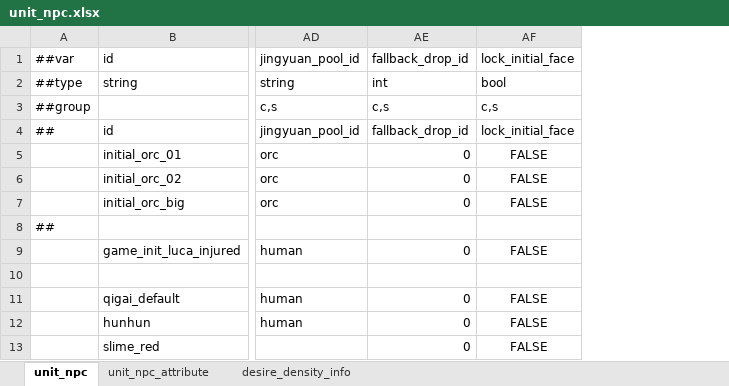
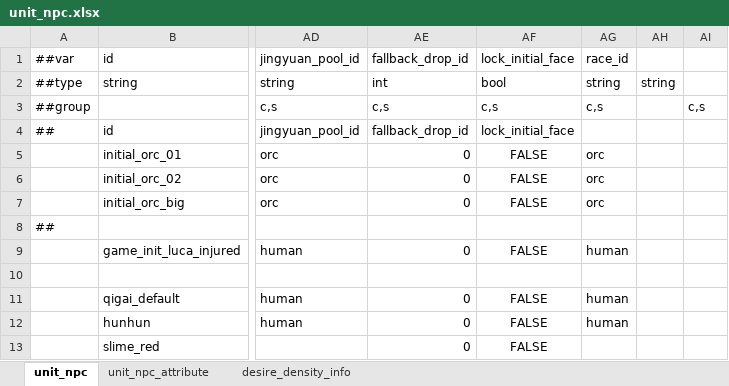
Before and after one commit to nmbswls/FkSucProj, an Excel workbook: Config/Datas/unit_npc.xlsx, sheet unit_npc, drawn as a sheet; only a part is shown, gaps mark what is left out; values as stored, in another font and other column widths than the file's, no borders; the diff names each change by its address in the sheet, - before the commit and + after, or states it on an @@ line.

```diff
--- a/Config/Datas/unit_npc.xlsx (sheet unit_npc)
+++ b/Config/Datas/unit_npc.xlsx (sheet unit_npc)
+column AG (race_id), rows 2-12: string | c,s |  | orc | orc | orc |  | human |  | human | human
+column AH, row 2: string
+column AI, row 3: c,s
```
Also changed, not shown: Config/Datas/item.xlsx, Config/Datas/skill.xlsx, 23 other files.
